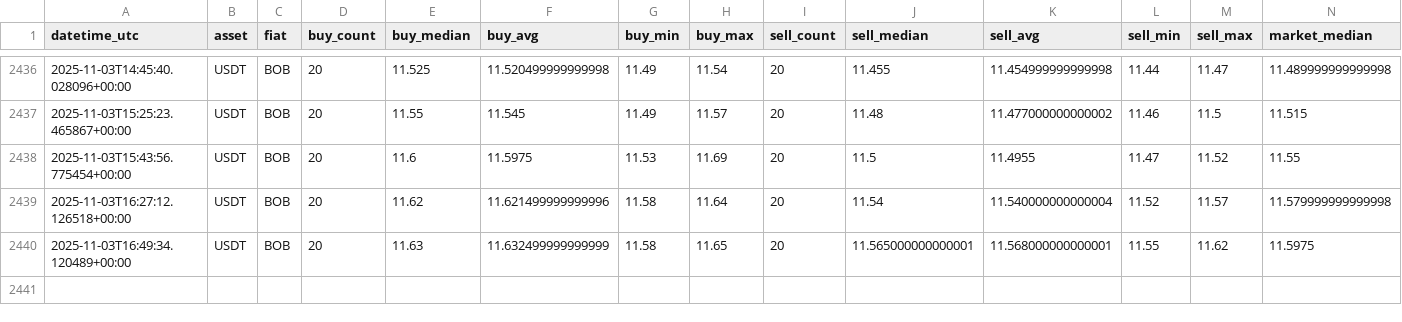
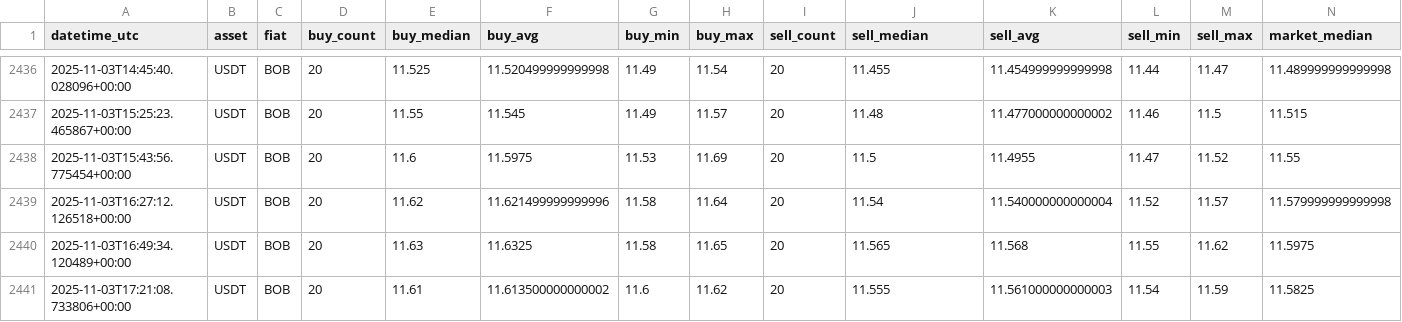
Before and after one commit to Crismtc/binance-p2p, a CSV file: data/p2p_bob_usdt.csv, drawn as a sheet; only a part is shown, gaps mark what is left out.

```diff
--- a/data/p2p_bob_usdt.csv
+++ b/data/p2p_bob_usdt.csv
@@ -2439,2 +2439,3 @@ datetime_utc,asset,fiat,buy_count,buy_median,buy_avg,buy_min,buy_max,sell_count,
 2025-11-03T16:27:12.126518+00:00,USDT,BOB,20,11.62,11.621499999999996,11.58,11.64,20,11.54,11.540000000000004,11.52,11.57,11.579999999999998
-2025-11-03T16:49:34.120489+00:00,USDT,BOB,20,11.63,11.632499999999999,11.58,11.65,20,11.565000000000001,11.568000000000001,11.55,11.62,11.5975
+2025-11-03T16:49:34.120489+00:00,USDT,BOB,20,11.63,11.6325,11.58,11.65,20,11.565,11.568,11.55,11.62,11.5975
+2025-11-03T17:21:08.733806+00:00,USDT,BOB,20,11.61,11.613500000000002,11.6,11.62,20,11.555,11.561000000000003,11.54,11.59,11.5825
```
